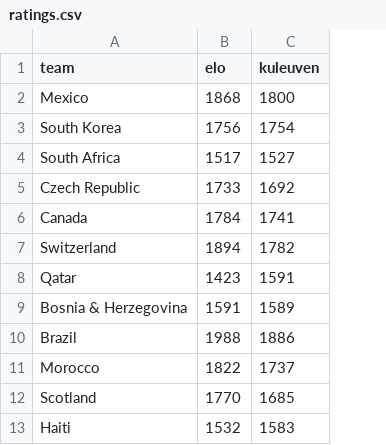
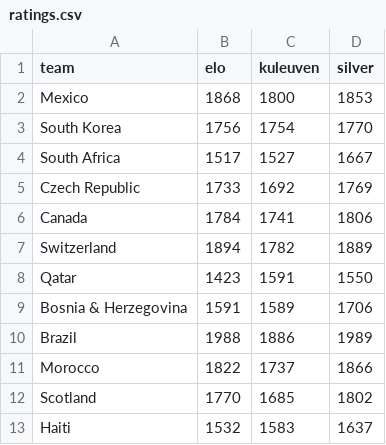
Before and after one commit to steodose/world-cup-2026, a CSV file: data/ratings.csv, drawn as a sheet; only a part is shown; the diff names each change by its address in the sheet, - before the commit and + after, or states it on an @@ line.

```diff
--- a/data/ratings.csv
+++ b/data/ratings.csv
+column D (silver), rows 2-13: 1853 | 1770 | 1667 | 1769 | 1806 | 1889 | 1550 | 1706 | 1989 | 1866 | 1802 | 1637
```
Also changed, not shown: data/match_predictions.csv, data/simulations.csv, 9 other files.
